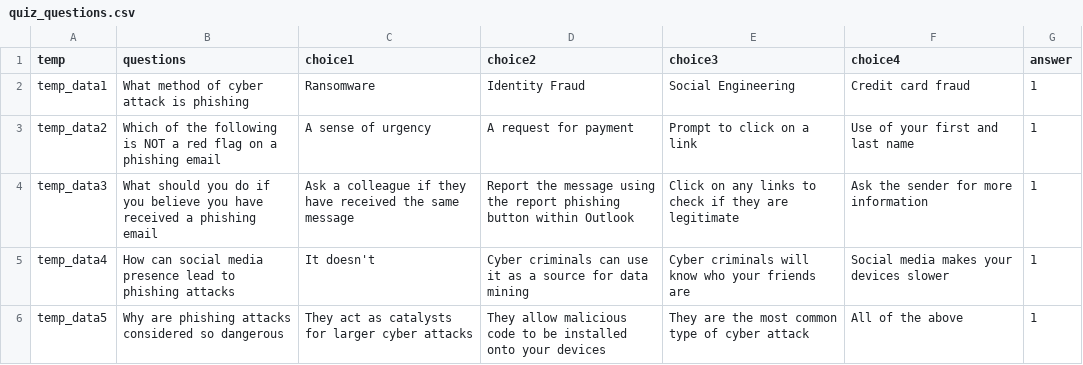
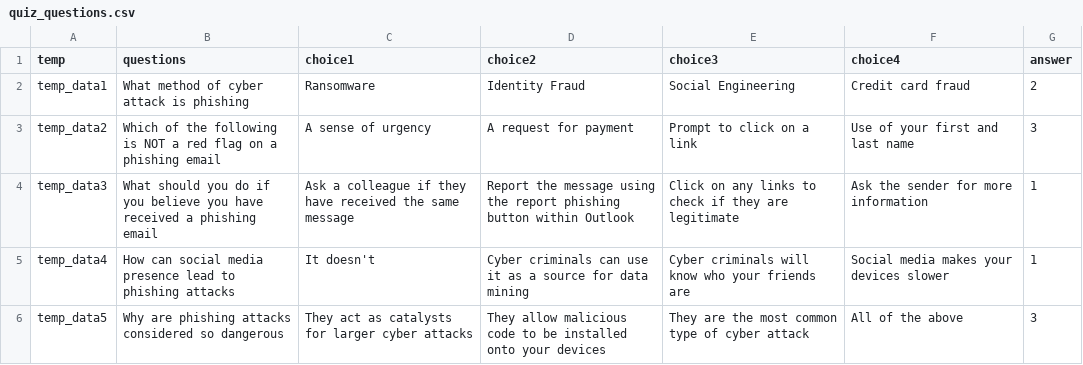
Before and after one commit to HanJos93/Summative-Assignment-2---Phishing-Quiz, a CSV file: quiz_questions.csv, drawn as a sheet.

```diff
--- a/quiz_questions.csv
+++ b/quiz_questions.csv
@@ -1,6 +1,6 @@
 temp,questions,choice1,choice2,choice3,choice4,answer
-temp_data1,What method of cyber attack is phishing,Ransomware,Identity Fraud,Social Engineering,Credit card fraud,1
-temp_data2,Which of the following is NOT a red flag on a phishing email,A sense of urgency,A request for payment,Prompt to click on a link,Use of your first and last name,1
+temp_data1,What method of cyber attack is phishing,Ransomware,Identity Fraud,Social Engineering,Credit card fraud,2
+temp_data2,Which of the following is NOT a red flag on a phishing email,A sense of urgency,A request for payment,Prompt to click on a link,Use of your first and last name,3
 temp_data3,What should you do if you believe you have received a phishing email,Ask a colleague if they have received the same message,Report the message using the report phishing button within Outlook,Click on any links to check if they are legitimate,Ask the sender for more information,1
 temp_data4,How can social media presence lead to phishing attacks,It doesn't,Cyber criminals can use it as a source for data mining,Cyber criminals will know who your friends are,Social media makes your devices slower,1
-temp_data5,Why are phishing attacks considered so dangerous,They act as catalysts for larger cyber attacks,They allow malicious code to be installed onto your devices,They are the most common type of cyber attack,All of the above,1
+temp_data5,Why are phishing attacks considered so dangerous,They act as catalysts for larger cyber attacks,They allow malicious code to be installed onto your devices,They are the most common type of cyber attack,All of the above,3
```
Also changed, not shown: 2 other files.
